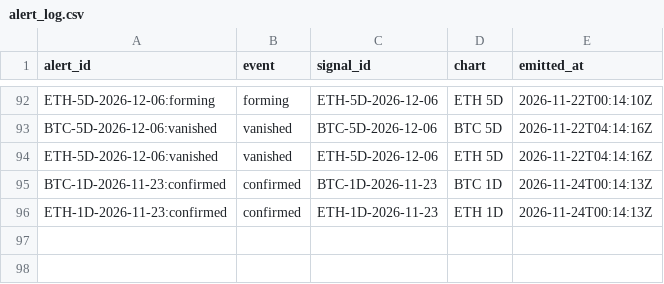
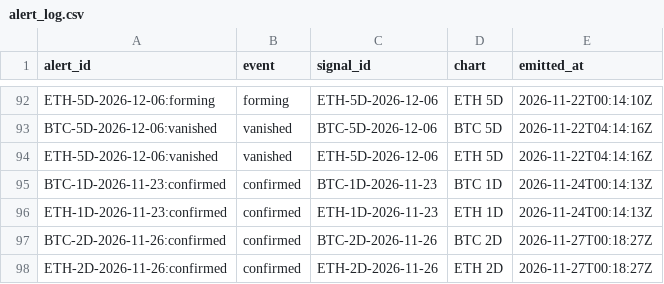
Before and after one commit to jaredbausch-ai/ctzb-data, a CSV file: feed/alert_log.csv, drawn as a sheet; only a part is shown, gaps mark what is left out.

```diff
--- a/feed/alert_log.csv
+++ b/feed/alert_log.csv
@@ -96 +96,3 @@ BTC-1D-2026-11-23:confirmed,confirmed,BTC-1D-2026-11-23,BTC 1D,2026-11-24T00:14:
 ETH-1D-2026-11-23:confirmed,confirmed,ETH-1D-2026-11-23,ETH 1D,2026-11-24T00:14:13Z
+BTC-2D-2026-11-26:confirmed,confirmed,BTC-2D-2026-11-26,BTC 2D,2026-11-27T00:18:27Z
+ETH-2D-2026-11-26:confirmed,confirmed,ETH-2D-2026-11-26,ETH 2D,2026-11-27T00:18:27Z
```
Also changed, not shown: data/ETH_1D.csv, data/ETH_2D.csv, 46 other files.
